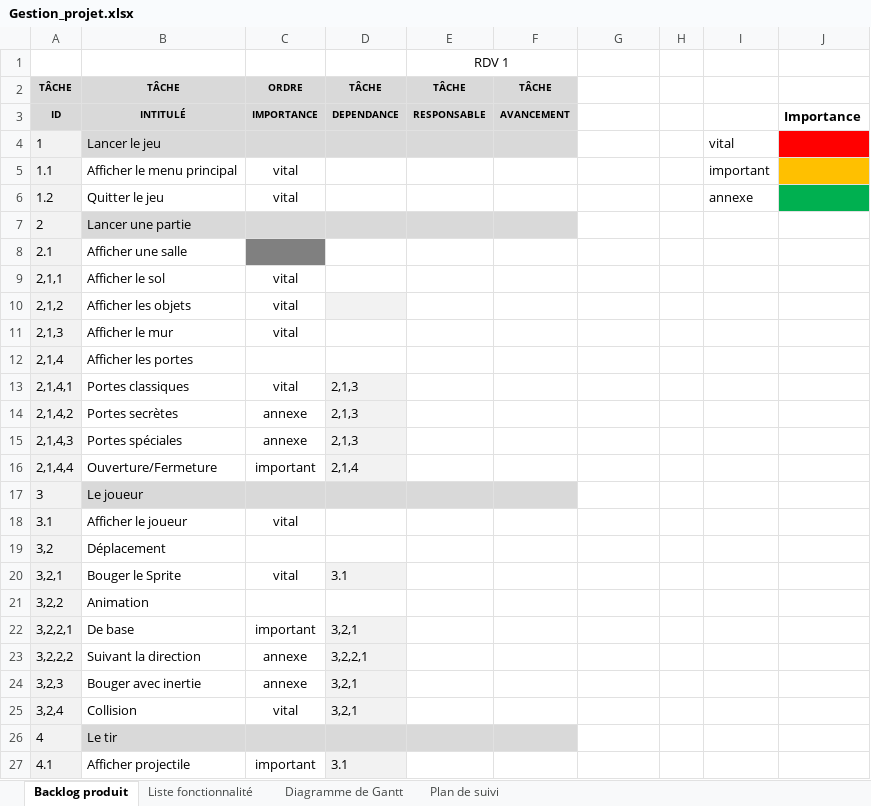
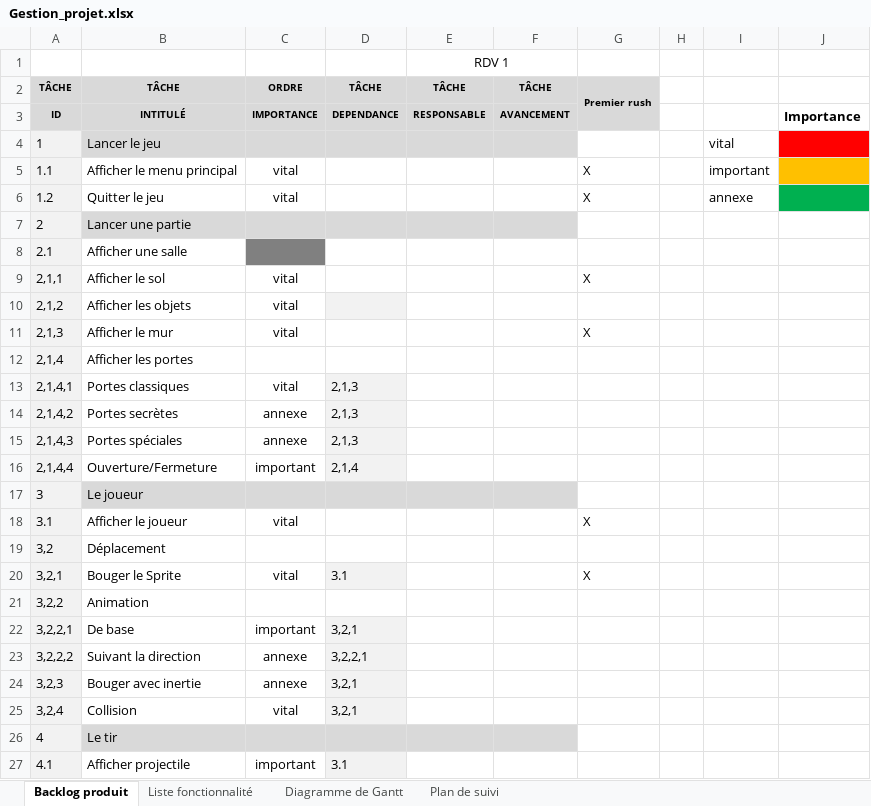
Before and after one commit to Arttys1/Clone-d-Isaac, an Excel workbook: Livrable/Gestion_projet.xlsx, sheet Backlog produit, drawn as a sheet; only a part is shown; values as stored, in another font and other column widths than the file's, no borders; conditional formats not drawn; the diff names each change by its address in the sheet, - before the commit and + after, or states it on an @@ line.

Commit message:
Rush n°1

```diff
--- a/Livrable/Gestion_projet.xlsx (sheet Backlog produit)
+++ b/Livrable/Gestion_projet.xlsx (sheet Backlog produit)
-G2: (empty)
+G2: Premier rush
-G2:G3 fill: none
+G2:G3 fill: #D9D9D9
+G2:G3 merged
-G5:G6: (empty)
+G5:G6: X
-G9: (empty)
+G9: X
-G11: (empty)
+G11: X
-G18: (empty)
+G18: X
-G20: (empty)
+G20: X
```
